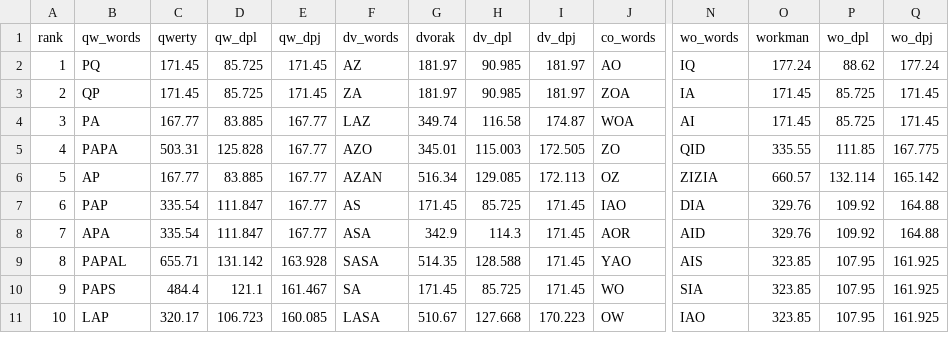
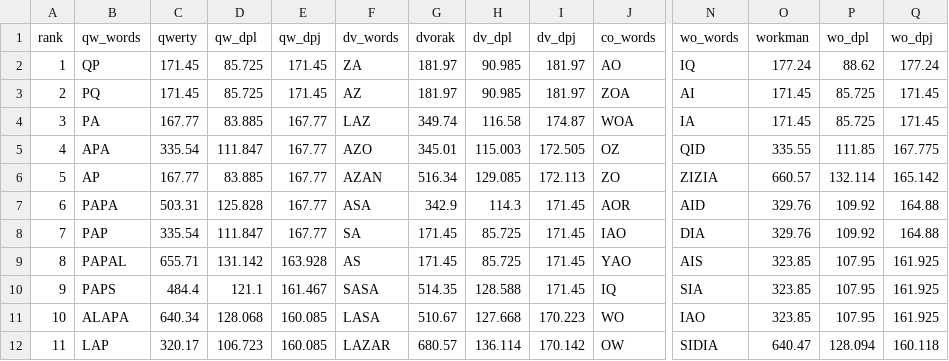
Before and after one commit to sporanges/keyboard, a CSV file: top20_dpj.csv, drawn as a sheet; only a part is shown, gaps mark what is left out; removed rows and columns are numbered as before the commit, all else as after; rows hold the shown columns only; the diff covers the shown part only; the diff names each change by its address in the sheet, - before the commit and + after, or states it on an @@ line.

```diff
--- a/top20_dpj.csv
+++ b/top20_dpj.csv
-B2 (qw_words): PQ
+B2 (qw_words): QP
-F2 (dv_words): AZ
+F2 (dv_words): ZA
-B3 (qw_words): QP
+B3 (qw_words): PQ
-F3 (dv_words): ZA
+F3 (dv_words): AZ
-N3 (wo_words): IA
+N3 (wo_words): AI
-N4 (wo_words): AI
+N4 (wo_words): IA
-B5 (qw_words): PAPA
+B5 (qw_words): APA
-C5 (qwerty): 503.31
+C5 (qwerty): 335.54
-D5 (qw_dpl): 125.828
+D5 (qw_dpl): 111.847
-J5 (co_words): ZO
+J5 (co_words): OZ
-J6 (co_words): OZ
+J6 (co_words): ZO
+row 7: 6 | PAPA | 503.31 | 125.828 | 167.77 | ASA | 342.9 | 114.3 | 171.45 | AOR | AID | 329.76 | 109.92 | 164.88
@@ column A (rank) renumbered between rows 8 and 13 @@
-F8 (dv_words): AS
+F8 (dv_words): SA
-row 8: 7 | APA | 335.54 | 111.847 | 167.77 | ASA | 342.9 | 114.3 | 171.45 | AOR | AID | 329.76 | 109.92 | 164.88
-F9 (dv_words): SASA
+F9 (dv_words): AS
-G9 (dvorak): 514.35
+G9 (dvorak): 171.45
-H9 (dv_dpl): 128.588
+H9 (dv_dpl): 85.725
-F10 (dv_words): SA
+F10 (dv_words): SASA
-G10 (dvorak): 171.45
+G10 (dvorak): 514.35
-H10 (dv_dpl): 85.725
+H10 (dv_dpl): 128.588
-J10 (co_words): WO
+J10 (co_words): IQ
+row 11: 10 | ALAPA | 640.34 | 128.068 | 160.085 | LASA | 510.67 | 127.668 | 170.223 | WO | IAO | 323.85 | 107.95 | 161.925
-F12 (dv_words): LASA
+F12 (dv_words): LAZAR
-G12 (dvorak): 510.67
+G12 (dvorak): 680.57
-H12 (dv_dpl): 127.668
+H12 (dv_dpl): 136.114
-I12 (dv_dpj): 170.223
+I12 (dv_dpj): 170.142
-N12 (wo_words): IAO
+N12 (wo_words): SIDIA
-O12 (workman): 323.85
+O12 (workman): 640.47
-P12 (wo_dpl): 107.95
+P12 (wo_dpl): 128.094
-Q12 (wo_dpj): 161.925
+Q12 (wo_dpj): 160.118
```
Also changed, not shown: 1 removed row and 22 edited cells elsewhere in this file, 2 other files.
